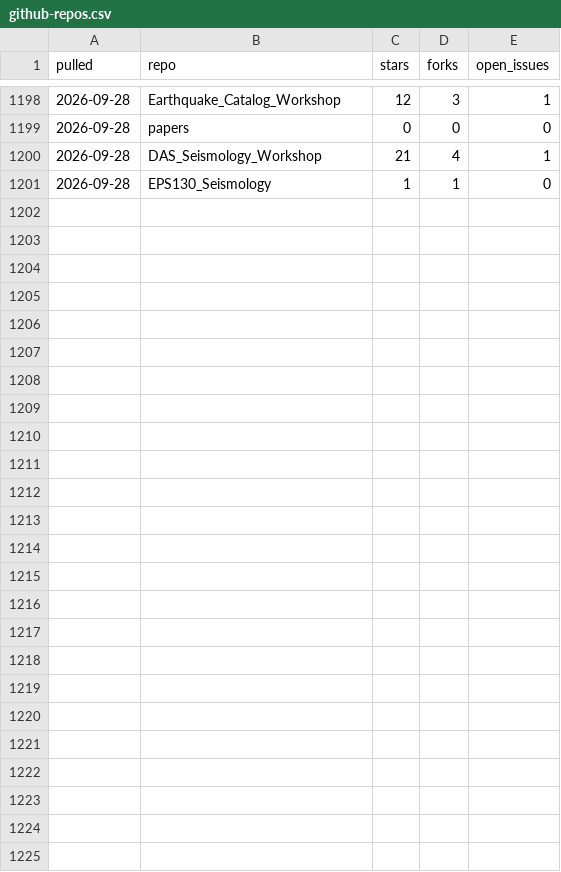
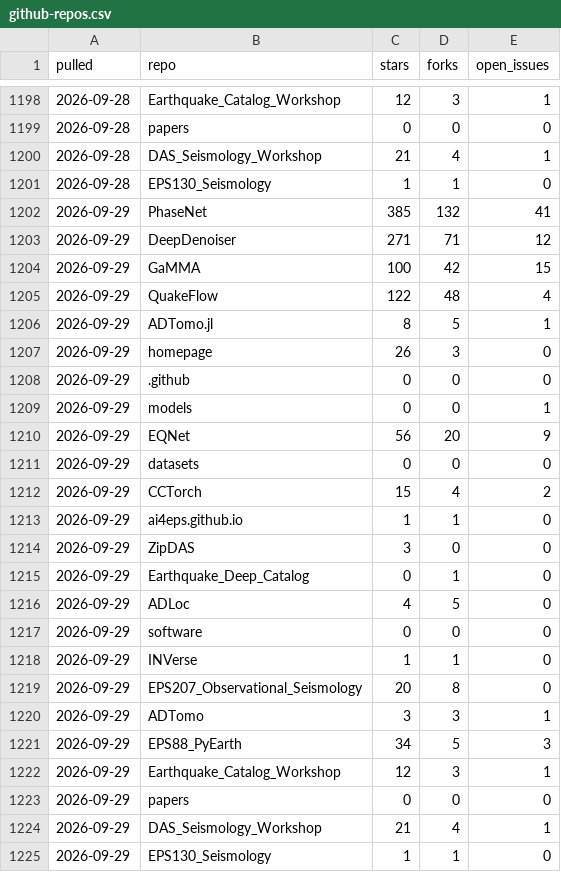
Before and after one commit to AI4EPS/.github, a CSV file: data/github-repos.csv, drawn as a sheet; only a part is shown, gaps mark what is left out.

```diff
--- a/data/github-repos.csv
+++ b/data/github-repos.csv
@@ -1201 +1201,25 @@ pulled,repo,stars,forks,open_issues
 2026-09-28,EPS130_Seismology,1,1,0
+2026-09-29,PhaseNet,385,132,41
+2026-09-29,DeepDenoiser,271,71,12
+2026-09-29,GaMMA,100,42,15
+2026-09-29,QuakeFlow,122,48,4
+2026-09-29,ADTomo.jl,8,5,1
+2026-09-29,homepage,26,3,0
+2026-09-29,.github,0,0,0
+2026-09-29,models,0,0,1
+2026-09-29,EQNet,56,20,9
+2026-09-29,datasets,0,0,0
+2026-09-29,CCTorch,15,4,2
+2026-09-29,ai4eps.github.io,1,1,0
+2026-09-29,ZipDAS,3,0,0
+2026-09-29,Earthquake_Deep_Catalog,0,1,0
+2026-09-29,ADLoc,4,5,0
+2026-09-29,software,0,0,0
+2026-09-29,INVerse,1,1,0
+2026-09-29,EPS207_Observational_Seismology,20,8,0
+2026-09-29,ADTomo,3,3,1
+2026-09-29,EPS88_PyEarth,34,5,3
+2026-09-29,Earthquake_Catalog_Workshop,12,3,1
+2026-09-29,papers,0,0,0
+2026-09-29,DAS_Seismology_Workshop,21,4,1
+2026-09-29,EPS130_Seismology,1,1,0
```
